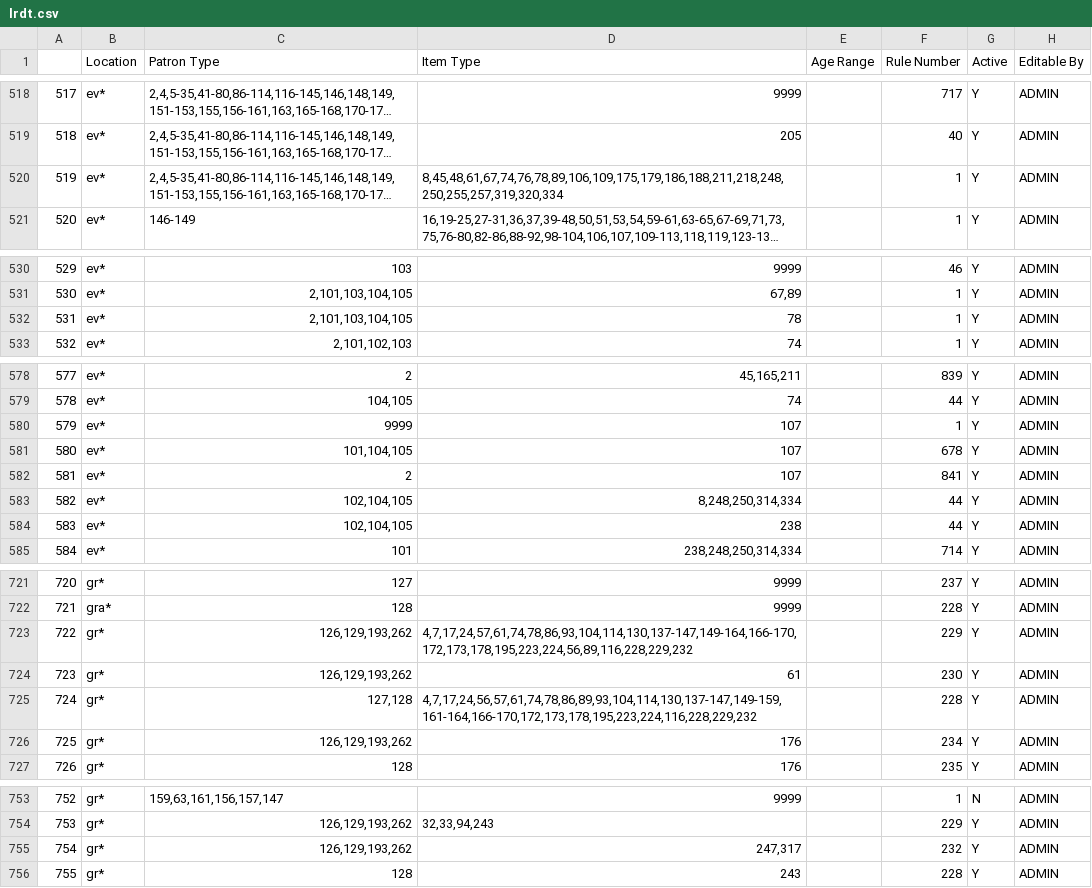
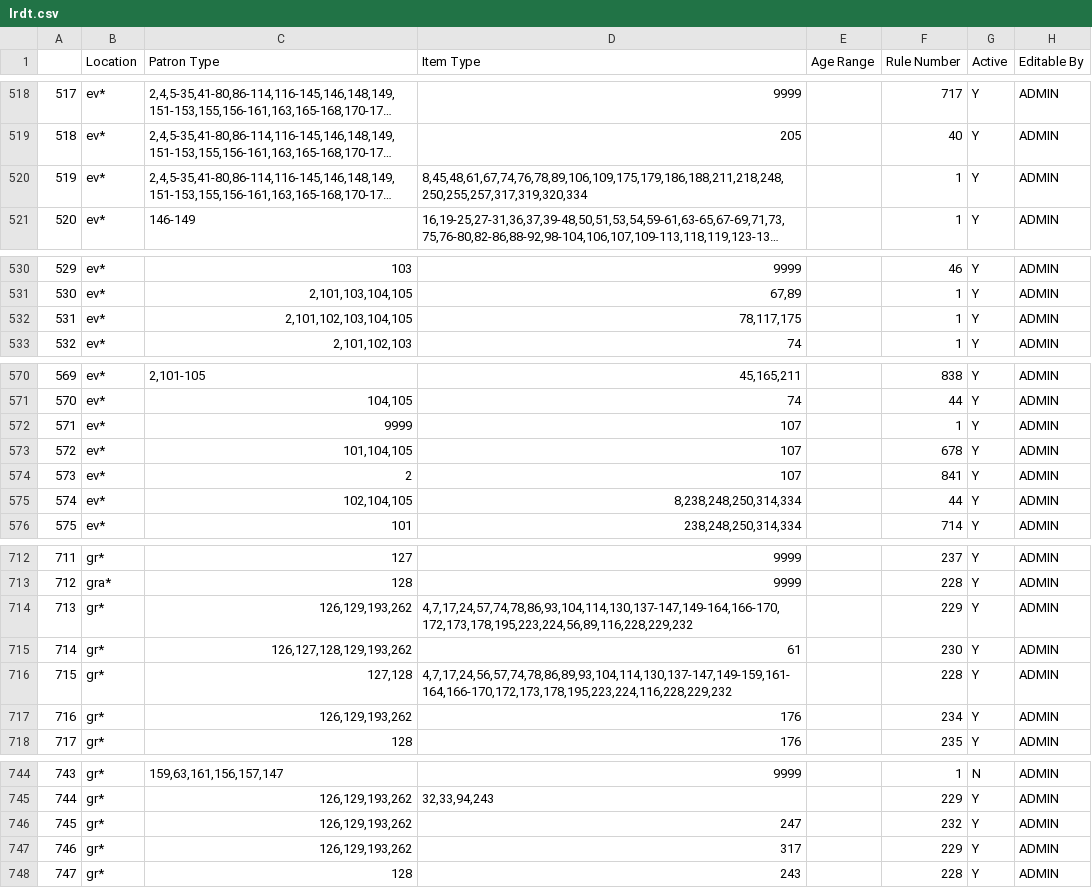
Before and after one commit to MarmotLibraryNetwork/sierraloanrules, a CSV file: lrdt.csv, drawn as a sheet; only a part is shown, gaps mark what is left out; long unchanged cells end in …; removed rows and columns are numbered as before the commit, all else as after; the diff covers the shown part only; the diff names each change by its address in the sheet, - before the commit and + after, or states it on an @@ line.

Commit message:
EPL Automatic Renewals from 2 to 3
EPL loan rules with two automatic renewals were increased to 3.

```diff
--- a/lrdt.csv
+++ b/lrdt.csv
-D520 (Item Type): 8,45,48,61,67,74,76,78,89,106,109,175,179,186,188,211,218,248,250,255,257,319,320,334
+D520 (Item Type): 8,45,48,61,67,74,76,78,89,106,109,175,179,186,188,211,218,248,250,255,257,317,319,320,334
-C532 (Patron Type): 2,101,103,104,105
+C532 (Patron Type): 2,101,102,103,104,105
-D532 (Item Type): 78
+D532 (Item Type): 78,117,175
@@ column A renumbered from row 555 down @@
-C570 (Patron Type): 2
+C570 (Patron Type): 2,101-105
-F570 (Rule Number): 839
+F570 (Rule Number): 838
-D575 (Item Type): 8,248,250,314,334
+D575 (Item Type): 8,238,248,250,314,334
-row 584: 583 | ev* | 102,104,105 | 238 |  | 44 | Y | ADMIN
-D714 (Item Type): 4,7,17,24,57,61,74,78,86,93,104,114,130,137-147,149-164,166-170,172,173,178,195,223,224,56,89,116,228,229,232
+D714 (Item Type): 4,7,17,24,57,74,78,86,93,104,114,130,137-147,149-164,166-170,172,173,178,195,223,224,56,89,116,228,229,232
-C715 (Patron Type): 126,129,193,262
+C715 (Patron Type): 126,127,128,129,193,262
-D716 (Item Type): 4,7,17,24,56,57,61,74,78,86,89,93,104,114,130,137-147,149-159,161-164,166-170,172,173,178,195,223,224,116,228,229,232
+D716 (Item Type): 4,7,17,24,56,57,74,78,86,89,93,104,114,130,137-147,149-159,161-164,166-170,172,173,178,195,223,224,116,228,229,232
-D746 (Item Type): 247,317
+D746 (Item Type): 247
+row 747: 746 | gr* | 126,129,193,262 | 317 |  | 229 | Y | ADMIN
```
Also changed, not shown: 8 removed rows and 9 edited cells elsewhere in this file.
